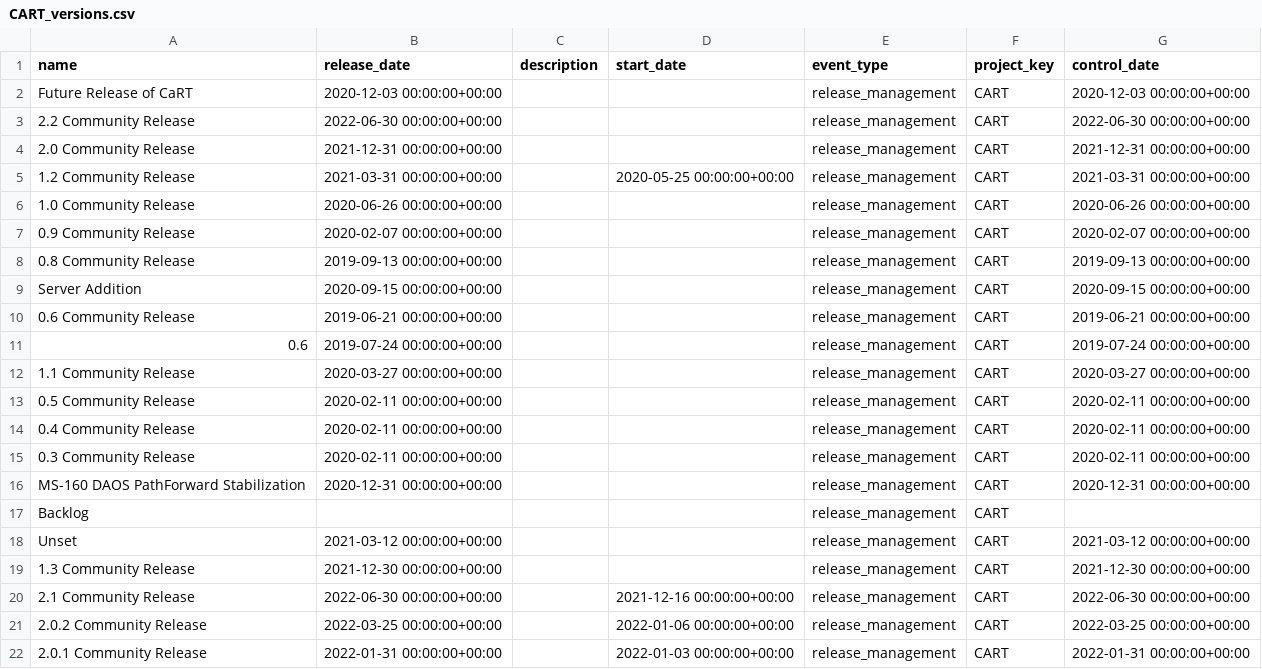
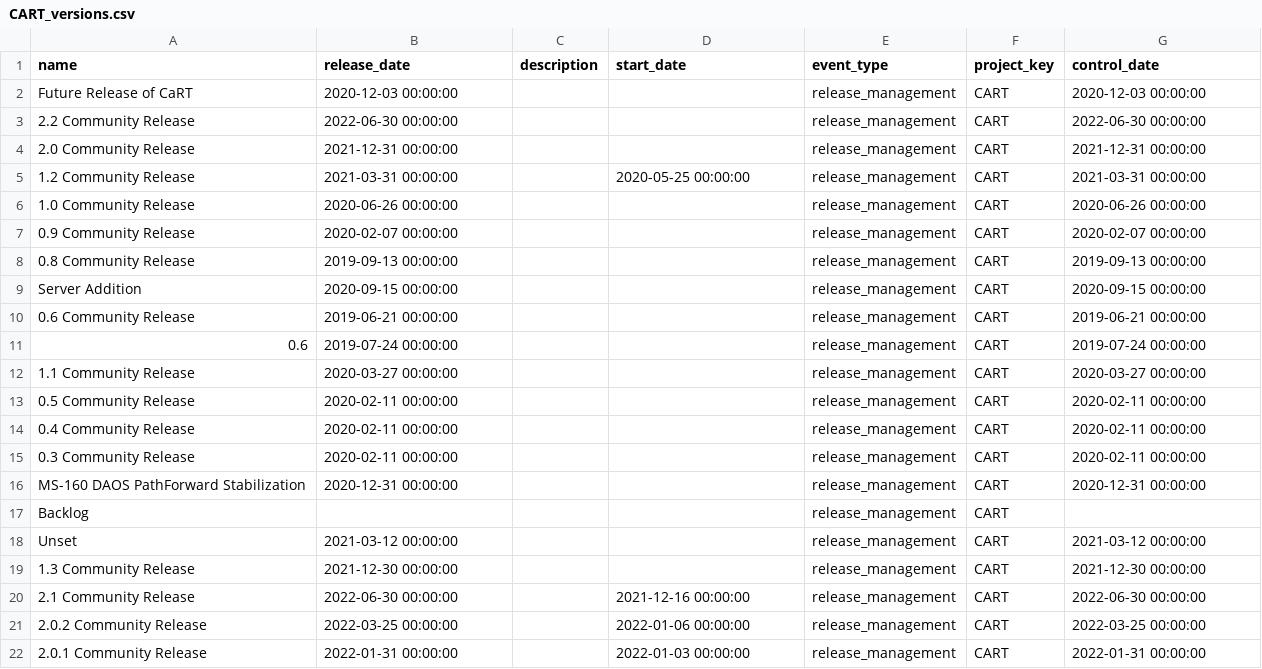
Before and after one commit to devops-opensource/devops-metrics, a CSV file: examples/CART_versions.csv, drawn as a sheet.

```diff
--- a/examples/CART_versions.csv
+++ b/examples/CART_versions.csv
@@ -1,22 +1,22 @@
 name,release_date,description,start_date,event_type,project_key,control_date
-Future Release of CaRT,2020-12-03 00:00:00+00:00,,,release_management,CART,2020-12-03 00:00:00+00:00
-2.2 Community Release,2022-06-30 00:00:00+00:00,,,release_management,CART,2022-06-30 00:00:00+00:00
-2.0 Community Release,2021-12-31 00:00:00+00:00,,,release_management,CART,2021-12-31 00:00:00+00:00
-1.2 Community Release,2021-03-31 00:00:00+00:00,,2020-05-25 00:00:00+00:00,release_management,CART,2021-03-31 00:00:00+00:00
-1.0 Community Release,2020-06-26 00:00:00+00:00,,,release_management,CART,2020-06-26 00:00:00+00:00
-0.9 Community Release,2020-02-07 00:00:00+00:00,,,release_management,CART,2020-02-07 00:00:00+00:00
-0.8 Community Release,2019-09-13 00:00:00+00:00,,,release_management,CART,2019-09-13 00:00:00+00:00
-Server Addition,2020-09-15 00:00:00+00:00,,,release_management,CART,2020-09-15 00:00:00+00:00
-0.6 Community Release,2019-06-21 00:00:00+00:00,,,release_management,CART,2019-06-21 00:00:00+00:00
-0.6,2019-07-24 00:00:00+00:00,,,release_management,CART,2019-07-24 00:00:00+00:00
-1.1 Community Release,2020-03-27 00:00:00+00:00,,,release_management,CART,2020-03-27 00:00:00+00:00
-0.5 Community Release,2020-02-11 00:00:00+00:00,,,release_management,CART,2020-02-11 00:00:00+00:00
-0.4 Community Release,2020-02-11 00:00:00+00:00,,,release_management,CART,2020-02-11 00:00:00+00:00
-0.3 Community Release,2020-02-11 00:00:00+00:00,,,release_management,CART,2020-02-11 00:00:00+00:00
-MS-160 DAOS PathForward Stabilization,2020-12-31 00:00:00+00:00,,,release_management,CART,2020-12-31 00:00:00+00:00
+Future Release of CaRT,2020-12-03 00:00:00,,,release_management,CART,2020-12-03 00:00:00
+2.2 Community Release,2022-06-30 00:00:00,,,release_management,CART,2022-06-30 00:00:00
+2.0 Community Release,2021-12-31 00:00:00,,,release_management,CART,2021-12-31 00:00:00
+1.2 Community Release,2021-03-31 00:00:00,,2020-05-25 00:00:00,release_management,CART,2021-03-31 00:00:00
+1.0 Community Release,2020-06-26 00:00:00,,,release_management,CART,2020-06-26 00:00:00
+0.9 Community Release,2020-02-07 00:00:00,,,release_management,CART,2020-02-07 00:00:00
+0.8 Community Release,2019-09-13 00:00:00,,,release_management,CART,2019-09-13 00:00:00
+Server Addition,2020-09-15 00:00:00,,,release_management,CART,2020-09-15 00:00:00
+0.6 Community Release,2019-06-21 00:00:00,,,release_management,CART,2019-06-21 00:00:00
+0.6,2019-07-24 00:00:00,,,release_management,CART,2019-07-24 00:00:00
+1.1 Community Release,2020-03-27 00:00:00,,,release_management,CART,2020-03-27 00:00:00
+0.5 Community Release,2020-02-11 00:00:00,,,release_management,CART,2020-02-11 00:00:00
+0.4 Community Release,2020-02-11 00:00:00,,,release_management,CART,2020-02-11 00:00:00
+0.3 Community Release,2020-02-11 00:00:00,,,release_management,CART,2020-02-11 00:00:00
+MS-160 DAOS PathForward Stabilization,2020-12-31 00:00:00,,,release_management,CART,2020-12-31 00:00:00
 Backlog,,,,release_management,CART,
-Unset,2021-03-12 00:00:00+00:00,,,release_management,CART,2021-03-12 00:00:00+00:00
-1.3 Community Release,2021-12-30 00:00:00+00:00,,,release_management,CART,2021-12-30 00:00:00+00:00
-2.1 Community Release,2022-06-30 00:00:00+00:00,,2021-12-16 00:00:00+00:00,release_management,CART,2022-06-30 00:00:00+00:00
-2.0.2 Community Release,2022-03-25 00:00:00+00:00,,2022-01-06 00:00:00+00:00,release_management,CART,2022-03-25 00:00:00+00:00
-2.0.1 Community Release,2022-01-31 00:00:00+00:00,,2022-01-03 00:00:00+00:00,release_management,CART,2022-01-31 00:00:00+00:00
+Unset,2021-03-12 00:00:00,,,release_management,CART,2021-03-12 00:00:00
+1.3 Community Release,2021-12-30 00:00:00,,,release_management,CART,2021-12-30 00:00:00
+2.1 Community Release,2022-06-30 00:00:00,,2021-12-16 00:00:00,release_management,CART,2022-06-30 00:00:00
+2.0.2 Community Release,2022-03-25 00:00:00,,2022-01-06 00:00:00,release_management,CART,2022-03-25 00:00:00
+2.0.1 Community Release,2022-01-31 00:00:00,,2022-01-03 00:00:00,release_management,CART,2022-01-31 00:00:00
```
Also changed, not shown: 2 other files.
